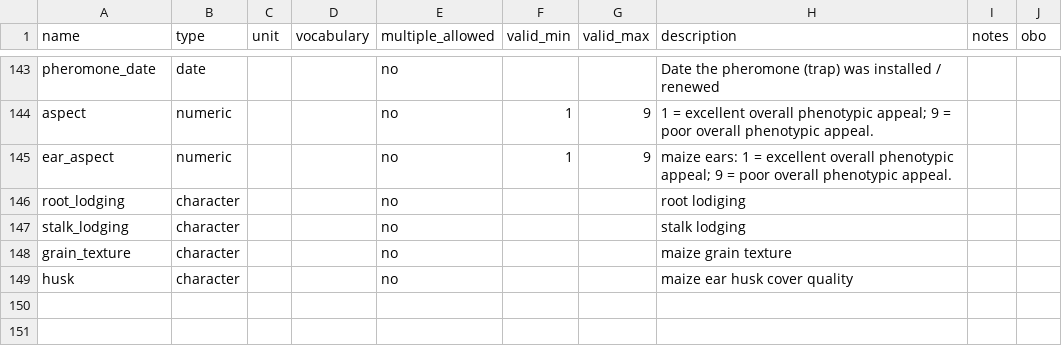
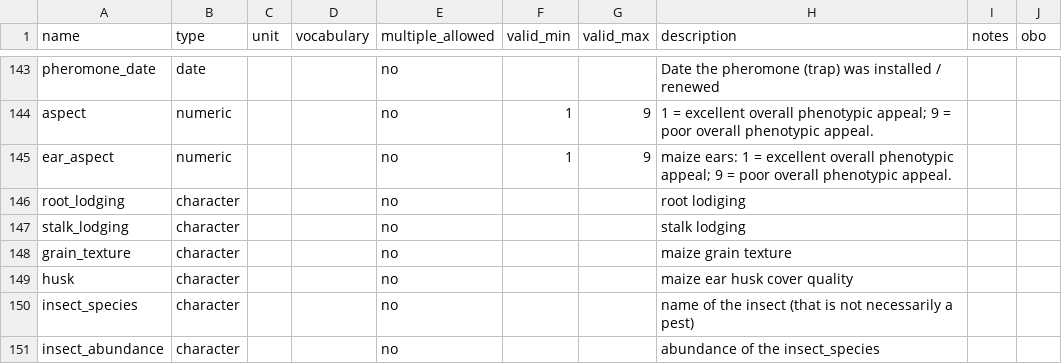
Before and after one commit to controvoc/terminag, a CSV file: variables/variables_crop.csv, drawn as a sheet; only a part is shown, gaps mark what is left out.

```diff
--- a/variables/variables_crop.csv
+++ b/variables/variables_crop.csv
@@ -149 +149,3 @@ grain_texture,character,,,no,,,maize grain texture,,
 husk,character,,,no,,,maize ear husk cover quality,,
+insect_species,character,,,no,,,name of the insect (that is not necessarily a pest),,
+insect_abundance,character,,,no,,,abundance of the insect_species,,
```
